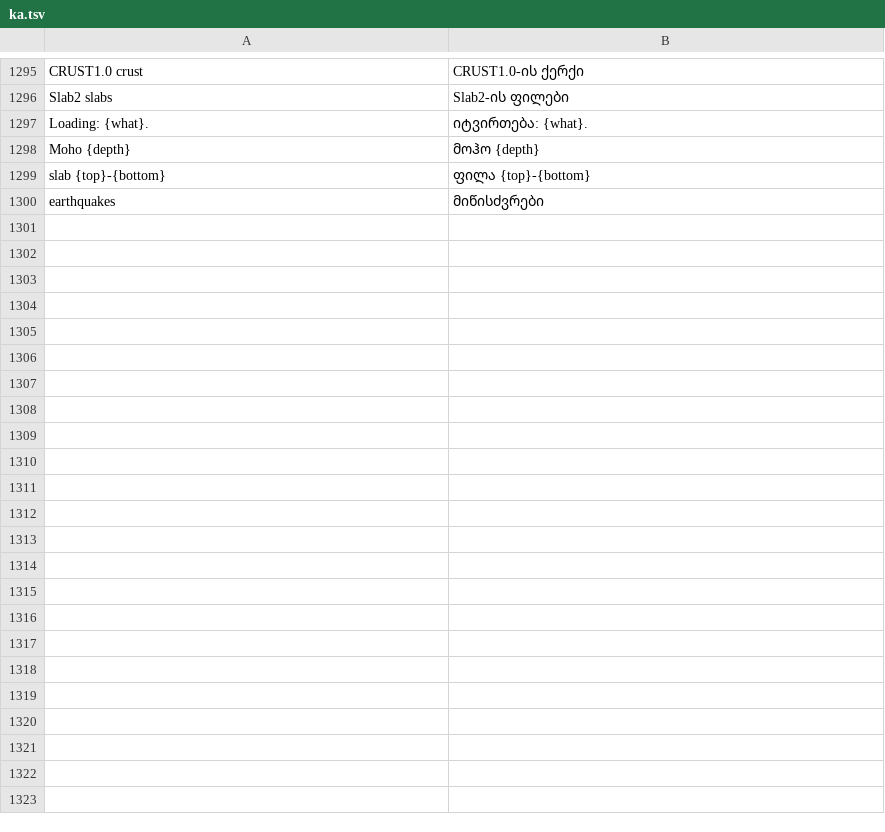
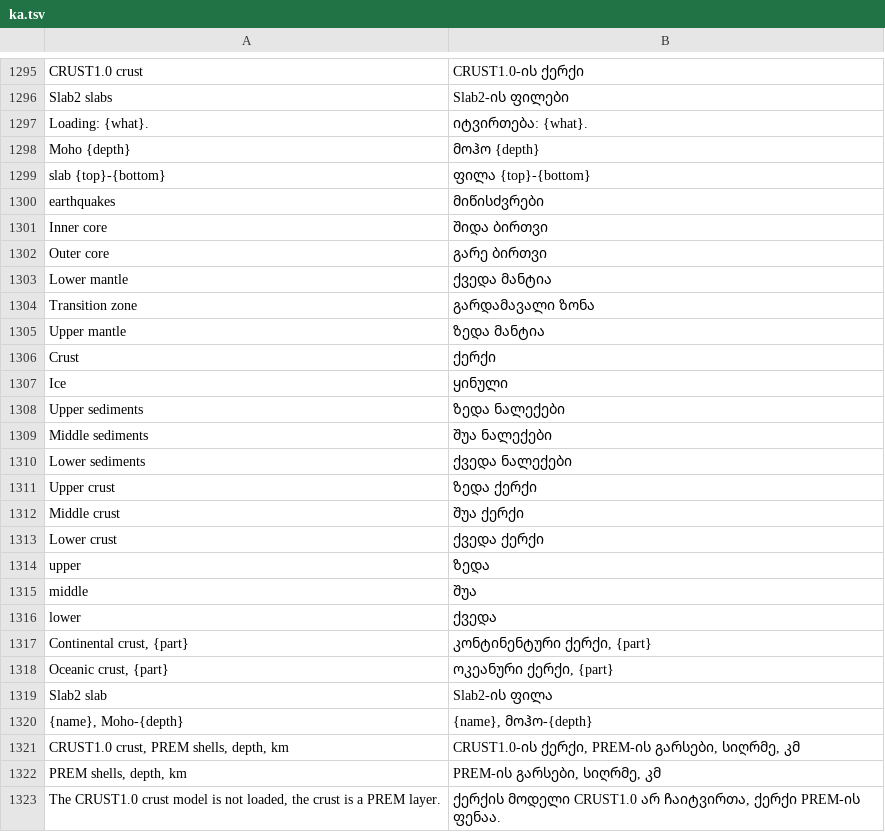
Before and after one commit to Valery35/planetx-lite, a TSV file: crates/ui/i18n/ka.tsv, drawn as a sheet; only a part is shown, gaps mark what is left out; the diff names each change by its address in the sheet, - before the commit and + after, or states it on an @@ line.

```diff
--- a/crates/ui/i18n/ka.tsv
+++ b/crates/ui/i18n/ka.tsv
+row 1301: Inner core | შიდა ბირთვი
+row 1302: Outer core | გარე ბირთვი
+row 1303: Lower mantle | ქვედა მანტია
+row 1304: Transition zone | გარდამავალი ზონა
+row 1305: Upper mantle | ზედა მანტია
+row 1306: Crust | ქერქი
+row 1307: Ice | ყინული
+row 1308: Upper sediments | ზედა ნალექები
+row 1309: Middle sediments | შუა ნალექები
+row 1310: Lower sediments | ქვედა ნალექები
+row 1311: Upper crust | ზედა ქერქი
+row 1312: Middle crust | შუა ქერქი
+row 1313: Lower crust | ქვედა ქერქი
+row 1314: upper | ზედა
+row 1315: middle | შუა
+row 1316: lower | ქვედა
+row 1317: Continental crust, {part} | კონტინენტური ქერქი, {part}
+row 1318: Oceanic crust, {part} | ოკეანური ქერქი, {part}
+row 1319: Slab2 slab | Slab2-ის ფილა
+row 1320: {name}, Moho-{depth} | {name}, მოჰო-{depth}
+row 1321: CRUST1.0 crust, PREM shells, depth, km | CRUST1.0-ის ქერქი, PREM-ის გარსები, სიღრმე, კმ
+row 1322: PREM shells, depth, km | PREM-ის გარსები, სიღრმე, კმ
+row 1323: The CRUST1.0 crust model is not loaded, the crust is a PREM layer. | ქერქის მოდელი CRUST1.0 არ ჩაიტვირთა, ქერქი PREM-ის ფენაა.
```
Also changed, not shown: crates/ui/i18n/es.tsv, crates/ui/i18n/fr.tsv, 14 other files.
